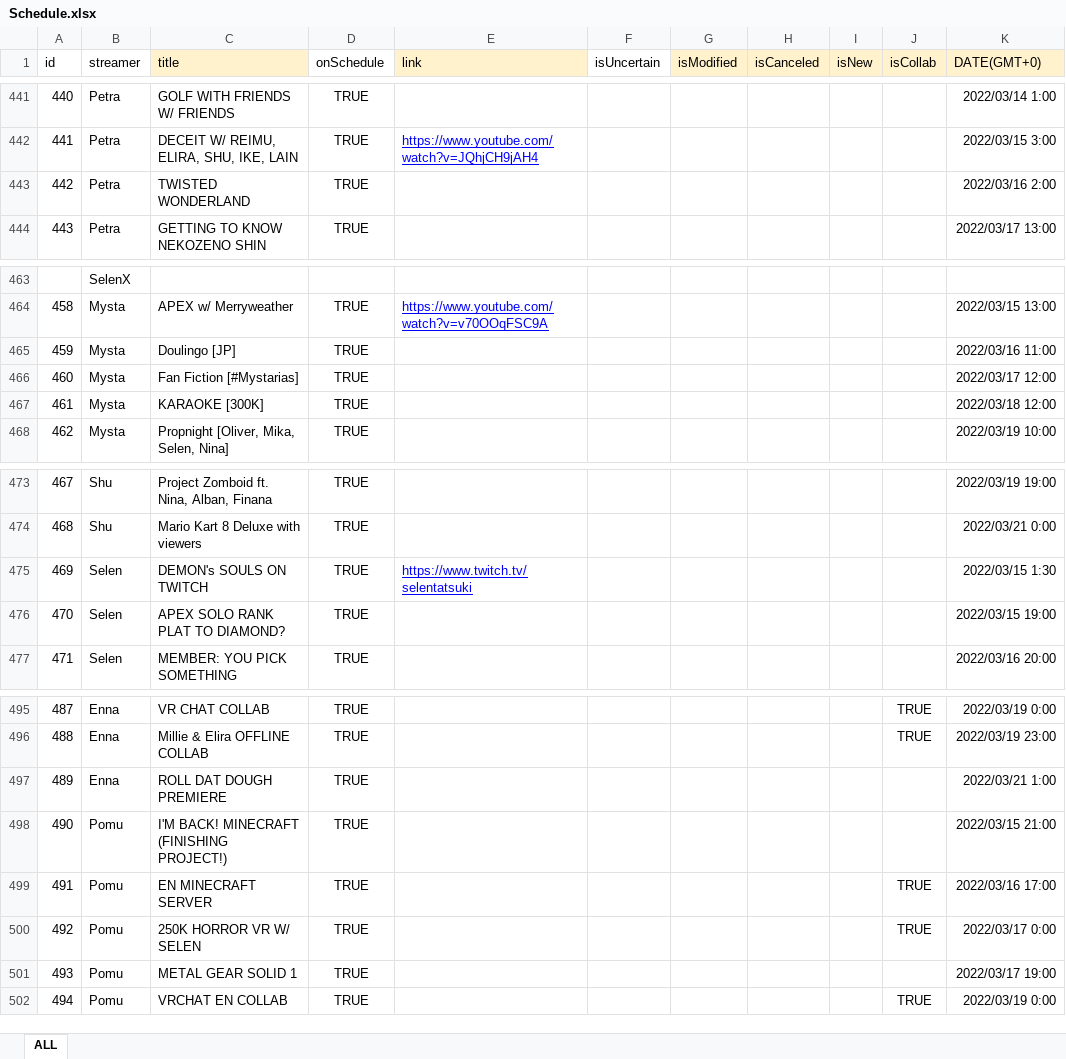
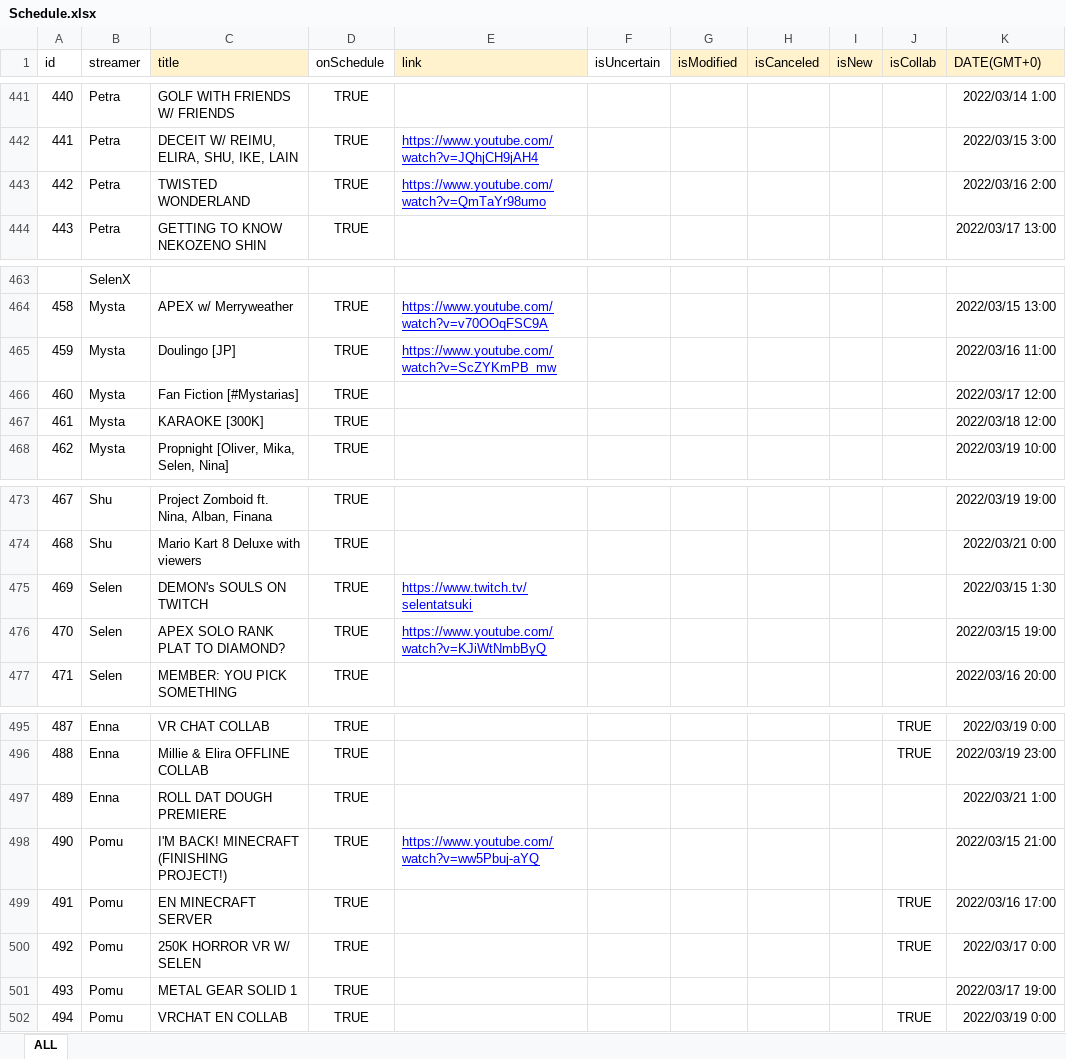
Before and after one commit to v4724/nijisanji-schedule, an Excel workbook: docs/assets/docs/Schedule.xlsx, sheet ALL, drawn as a sheet; only a part is shown, gaps mark what is left out; values as stored, in another font and other column widths than the file's, no borders; charts and pictures not drawn; the diff covers the shown part only; the diff names each change by its address in the sheet, - before the commit and + after, or states it on an @@ line.

```diff
--- a/docs/assets/docs/Schedule.xlsx (sheet ALL)
+++ b/docs/assets/docs/Schedule.xlsx (sheet ALL)
-E443 (link): (empty)
+E443 (link): https://www.youtube.com/watch?v=QmTaYr98umo
-E465 (link): (empty)
+E465 (link): https://www.youtube.com/watch?v=ScZYKmPB_mw
-E476 (link): (empty)
+E476 (link): https://www.youtube.com/watch?v=KJiWtNmbByQ
-E498 (link): (empty)
+E498 (link): https://www.youtube.com/watch?v=ww5Pbuj-aYQ
```
Also changed, not shown: 14 edited cells elsewhere in this sheet, src/assets/docs/Schedule.xlsx, 6 other files.
